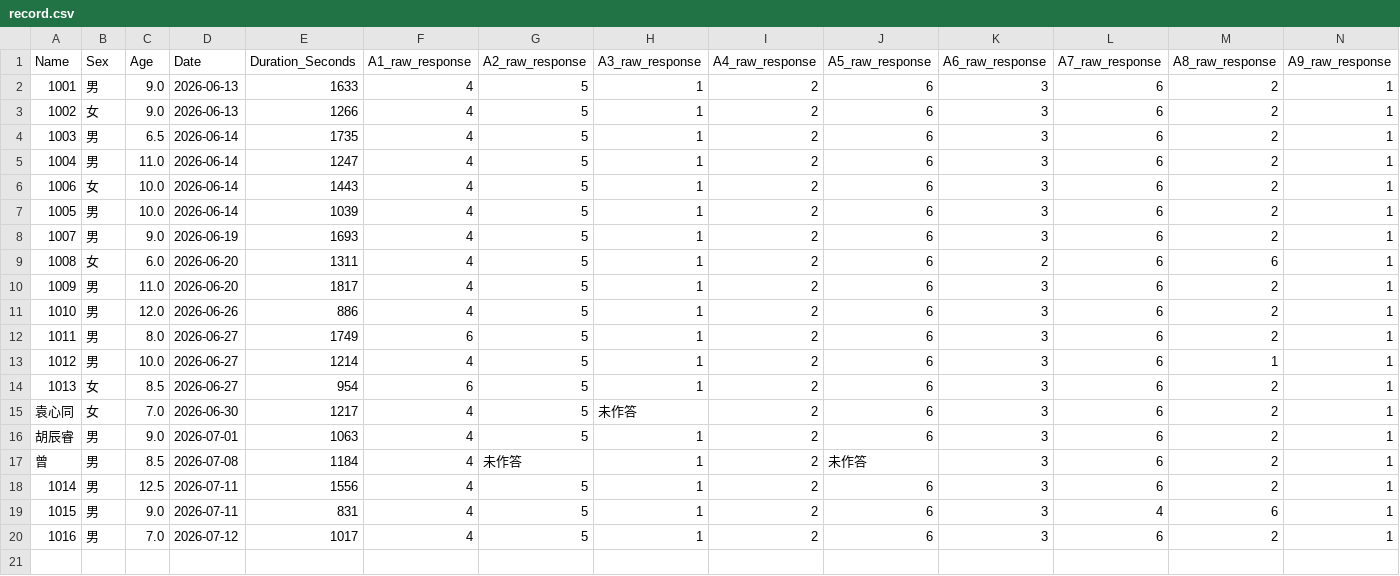
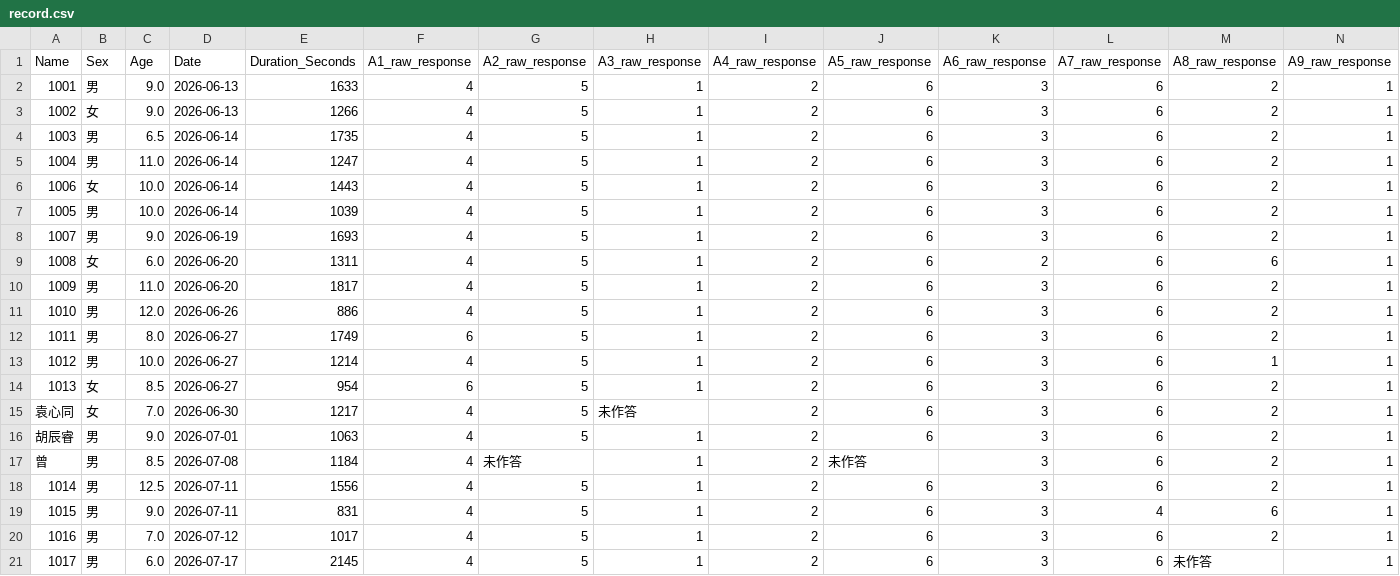
Before and after one commit to lianglixia1234/IQ-Test-and-Report, a CSV file: record.csv, drawn as a sheet; only a part is shown; rows hold the shown columns only; the diff names each change by its address in the sheet, - before the commit and + after, or states it on an @@ line.

Commit message:
Add IQ result

```diff
--- a/record.csv
+++ b/record.csv
+row 21: 1017 | 男 | 6.0 | 2026-07-17 | 2145 | 4 | 5 | 1 | 2 | 6 | 3 | 6 | 未作答 | 1
```
